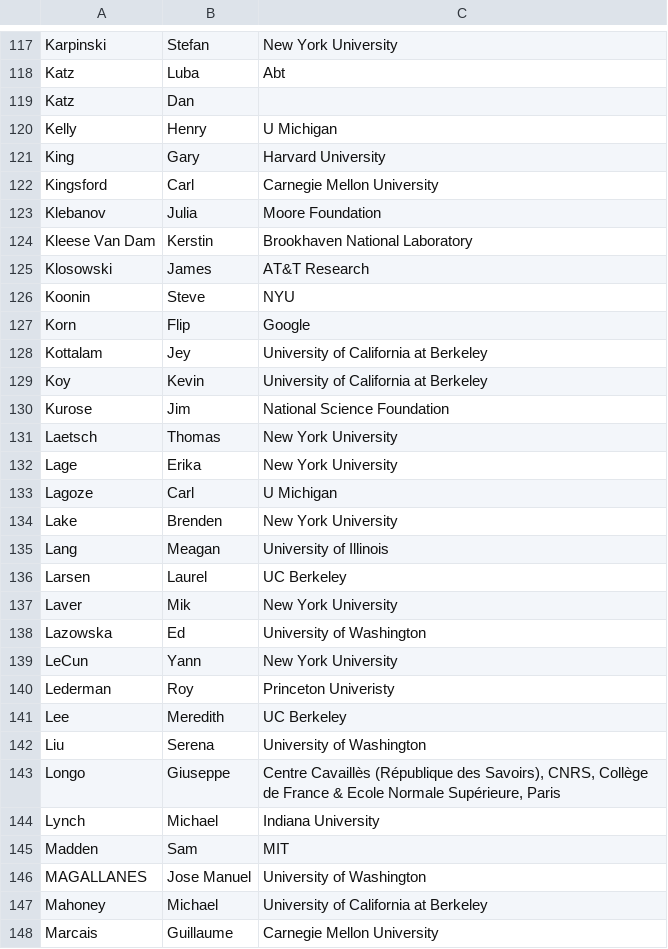
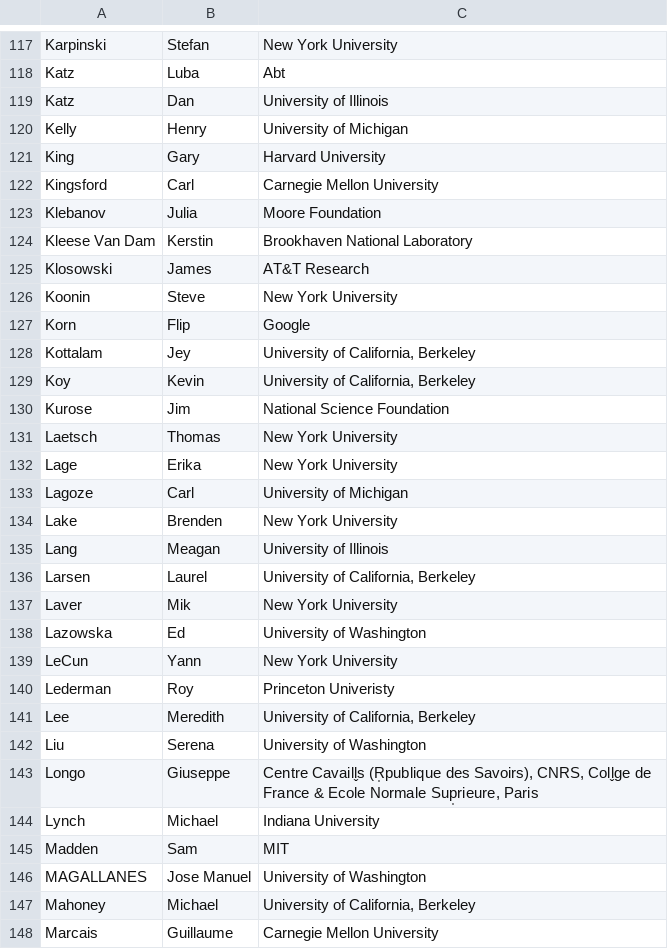
Before and after one commit to DDD-Moore/dse, a CSV file: wed-summit-invites.csv, drawn as a sheet; only a part is shown, gaps mark what is left out; the diff covers the shown part only.

```diff
--- a/wed-summit-invites.csv
+++ b/wed-summit-invites.csv
@@ -118,4 +118,4 @@ Karpinski,Stefan,New York University
 Katz,Luba,Abt
-Katz,Dan,
-Kelly,Henry,U Michigan
+Katz,Dan,University of Illinois
+Kelly,Henry,University of Michigan
 King,Gary,Harvard University
@@ -125,6 +125,6 @@ Kleese Van Dam,Kerstin,Brookhaven National Laboratory
 Klosowski,James,AT&T Research
-Koonin,Steve,NYU
+Koonin,Steve,New York University
 Korn,Flip,Google
-Kottalam,Jey,University of California at Berkeley
-Koy,Kevin,University of California at Berkeley
+Kottalam,Jey,"University of California, Berkeley"
+Koy,Kevin,"University of California, Berkeley"
 Kurose,Jim,National Science Foundation
@@ -132,6 +132,6 @@ Laetsch,Thomas,New York University
 Lage,Erika,New York University
-Lagoze,Carl,U Michigan
+Lagoze,Carl,University of Michigan
 Lake,Brenden,New York University
 Lang,Meagan,University of Illinois
-Larsen,Laurel,UC Berkeley
+Larsen,Laurel,"University of California, Berkeley"
 Laver,Mik,New York University
@@ -140,5 +140,5 @@ LeCun,Yann,New York University
 Lederman,Roy,Princeton Univeristy
-Lee,Meredith,UC Berkeley
+Lee,Meredith,"University of California, Berkeley"
 Liu,Serena,University of Washington
-Longo,Giuseppe,"Centre Cavaillès (République des Savoirs), CNRS, Collège de France & Ecole Normale Supérieure, Paris "
+Longo,Giuseppe,"Centre Cavaill̬s (R̩publique des Savoirs), CNRS, Coll̬ge de France & Ecole Normale Sup̩rieure, Paris "
 Lynch,Michael,Indiana University
@@ -146,3 +146,3 @@ Madden,Sam,MIT
 MAGALLANES,Jose Manuel,University of Washington
-Mahoney,Michael,University of California at Berkeley
+Mahoney,Michael,"University of California, Berkeley"
 Marcais,Guillaume,Carnegie Mellon University
```
Also changed, not shown: 64 edited cells elsewhere in this file, wed-summit-attendees.csv.
